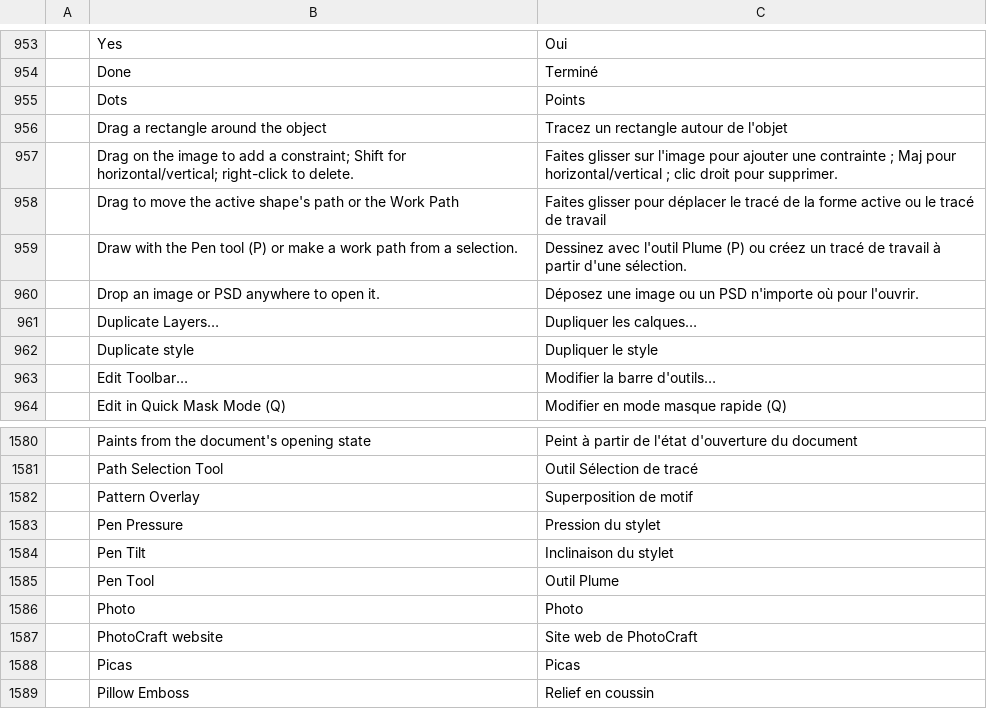
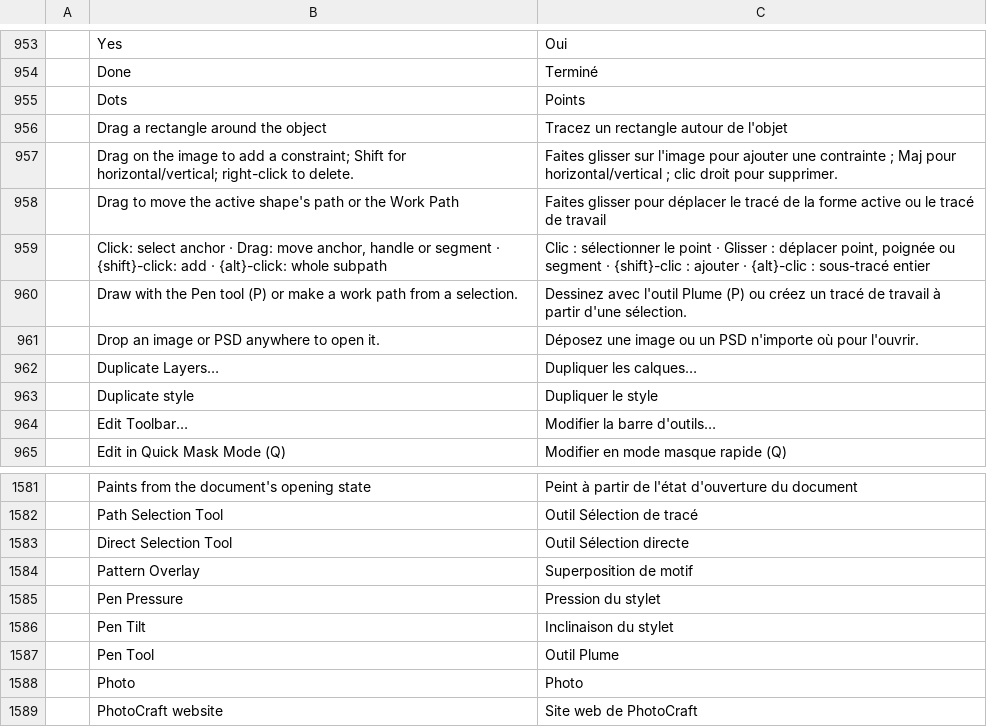
Before and after one commit to 0x6Ason/photocraft, a TSV file: crates/ui-egui/src/i18n/fr.tsv, drawn as a sheet; only a part is shown, gaps mark what is left out; the shorter side is filled out with more unchanged rows.

```diff
--- a/crates/ui-egui/src/i18n/fr.tsv
+++ b/crates/ui-egui/src/i18n/fr.tsv
@@ -958,2 +958,3 @@
 	Drag to move the active shape's path or the Work Path	Faites glisser pour déplacer le tracé de la forme active ou le tracé de travail
+	Click: select anchor · Drag: move anchor, handle or segment · {shift}-click: add · {alt}-click: whole subpath	Clic : sélectionner le point · Glisser : déplacer point, poignée ou segment · {shift}-clic : ajouter · {alt}-clic : sous-tracé entier
 	Draw with the Pen tool (P) or make a work path from a selection.	Dessinez avec l'outil Plume (P) ou créez un tracé de travail à partir d'une sélection.
@@ -1581,2 +1582,3 @@
 	Path Selection Tool	Outil Sélection de tracé
+	Direct Selection Tool	Outil Sélection directe
 	Pattern Overlay	Superposition de motif
```
Also changed, not shown: crates/ui-egui/src/i18n/de.tsv, crates/ui-egui/src/i18n/ja.tsv, 29 other files.
